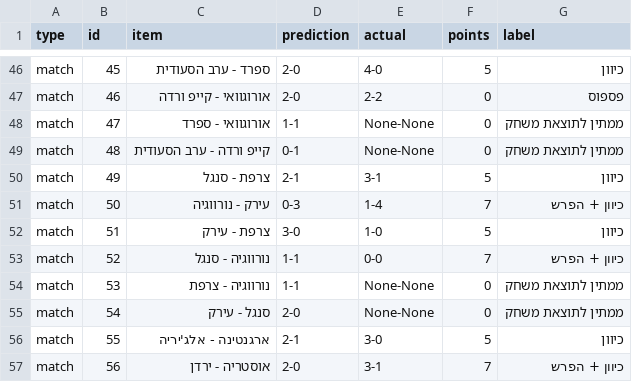
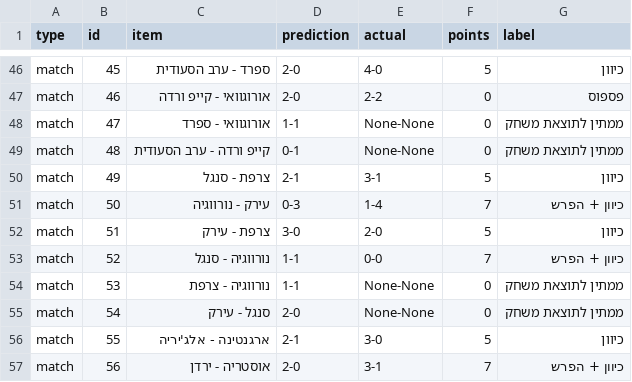
Before and after one commit to efikatash/worldcup-dashboard-2026, a CSV file: efi_katash_audit.csv, drawn as a sheet; only a part is shown, gaps mark what is left out.

```diff
--- a/efi_katash_audit.csv
+++ b/efi_katash_audit.csv
@@ -51,3 +51,3 @@ match,49,צרפת - סנגל,2-1,3-1,5,כיוון
 match,50,עירק - נורווגיה,0-3,1-4,7,כיוון + הפרש
-match,51,צרפת - עירק,3-0,1-0,5,כיוון
+match,51,צרפת - עירק,3-0,2-0,5,כיוון
 match,52,נורווגיה - סנגל,1-1,0-0,7,כיוון + הפרש
```
Also changed, not shown: espn_live_debug.csv, leaderboard.csv, 4 other files.
